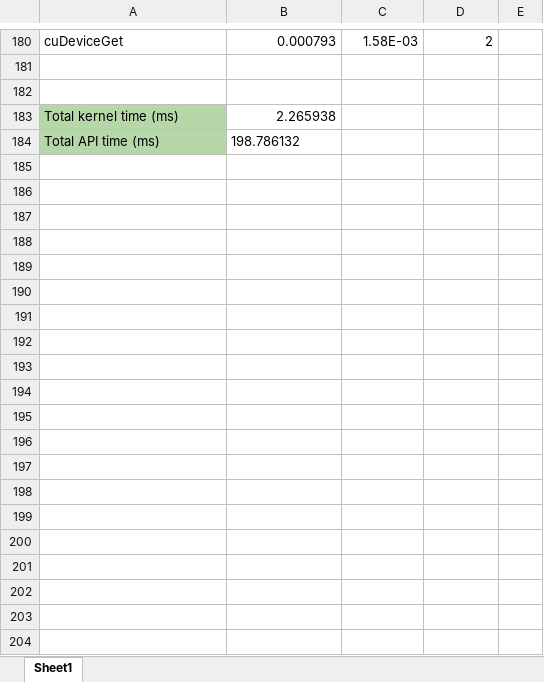
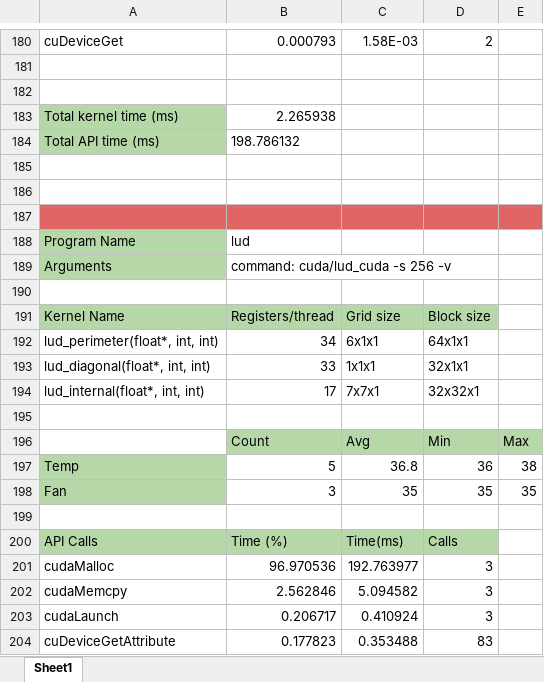
Before and after one commit to nitinagarwal/cs243FinalProject, an Excel workbook: tempfiles/zahracomp/tablefile_zahracomp.xlsx, sheet Sheet1, drawn as a sheet; only a part is shown, gaps mark what is left out; values as stored, in another font and other column widths than the file's, no borders; charts and pictures not drawn; the diff covers the shown part only; the diff names each change by its address in the sheet, - before the commit and + after, or states it on an @@ line.

```diff
--- a/tempfiles/zahracomp/tablefile_zahracomp.xlsx (sheet Sheet1)
+++ b/tempfiles/zahracomp/tablefile_zahracomp.xlsx (sheet Sheet1)
+row 185: (empty)
+row 186: (empty)
+row 187: (empty)
+row 188: Program Name | lud
+row 189: Arguments | command: cuda/lud_cuda -s 256 -v
+row 190: (empty)
+row 191: Kernel Name | Registers/thread | Grid size | Block size
+row 192: lud_perimeter(float*, int, int) | 34 | 6x1x1 | 64x1x1
+row 193: lud_diagonal(float*, int, int) | 33 | 1x1x1 | 32x1x1
+row 194: lud_internal(float*, int, int) | 17 | 7x7x1 | 32x32x1
+row 195: (empty)
+row 196:  | Count | Avg | Min | Max
+row 197: Temp | 5 | 36.8 | 36 | 38
+row 198: Fan | 3 | 35 | 35 | 35
+row 199: (empty)
+row 200: API Calls | Time (%) | Time(ms) | Calls
+row 201: cudaMalloc | 96.970536 | 192.763977 | 3
+row 202: cudaMemcpy | 2.562846 | 5.094582 | 3
+row 203: cudaLaunch | 0.206717 | 0.410924 | 3
+row 204: cuDeviceGetAttribute | 0.177823 | 0.353488 | 83
```
Also changed, not shown: 12 added rows elsewhere in this sheet.
